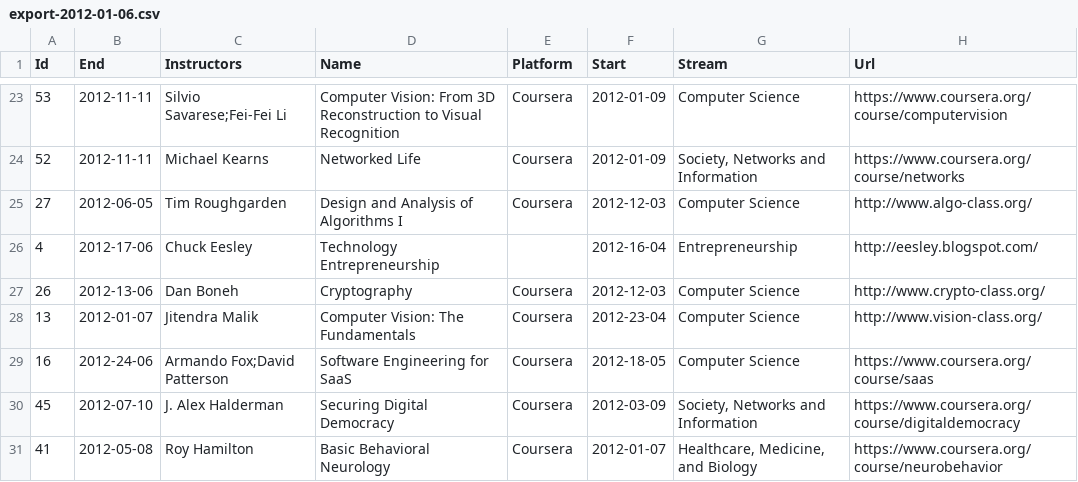
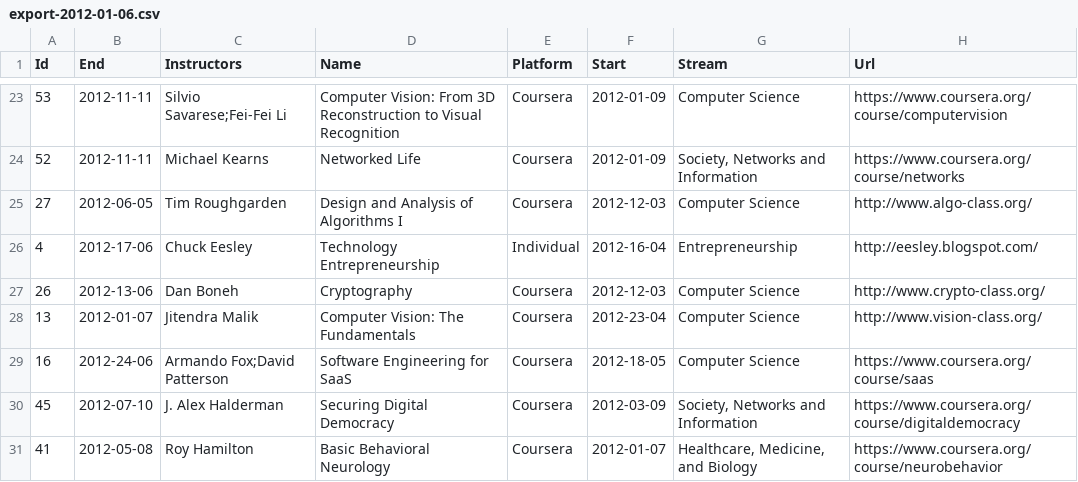
Before and after one commit to krootee/ClassDiver, a CSV file: courses info backup/export-2012-01-06.csv (was tools/csv2json/export-2012-01-06.csv), drawn as a sheet; only a part is shown, gaps mark what is left out.

```diff
--- a/tools/csv2json/export-2012-01-06.csv
+++ b/courses info backup/export-2012-01-06.csv
@@ -25,3 +25,3 @@ Id,End,Instructors,Name,Platform,Start,Stream,Url
 "27","2012-06-05","Tim Roughgarden","Design and Analysis of Algorithms I","Coursera","2012-12-03","Computer Science","http://www.algo-class.org/"
-"4","2012-17-06","Chuck Eesley","Technology Entrepreneurship",,"2012-16-04","Entrepreneurship","http://eesley.blogspot.com/"
+"4","2012-17-06","Chuck Eesley","Technology Entrepreneurship","Individual","2012-16-04","Entrepreneurship","http://eesley.blogspot.com/"
 "26","2012-13-06","Dan Boneh","Cryptography","Coursera","2012-12-03","Computer Science","http://www.crypto-class.org/"
```
Also changed, not shown: 5 other files.
